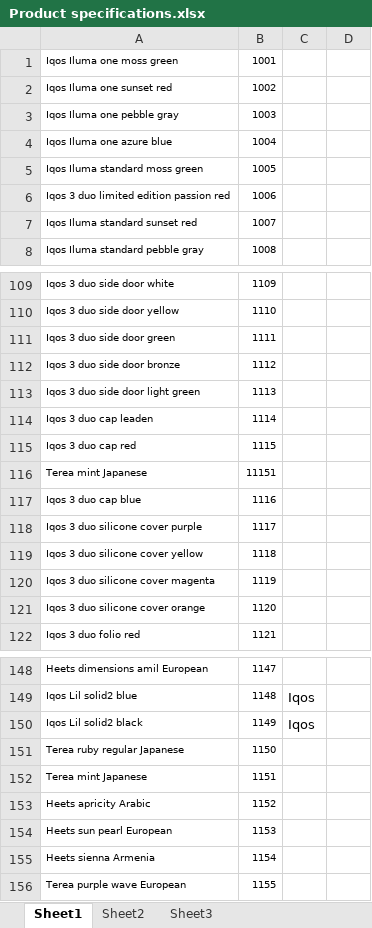
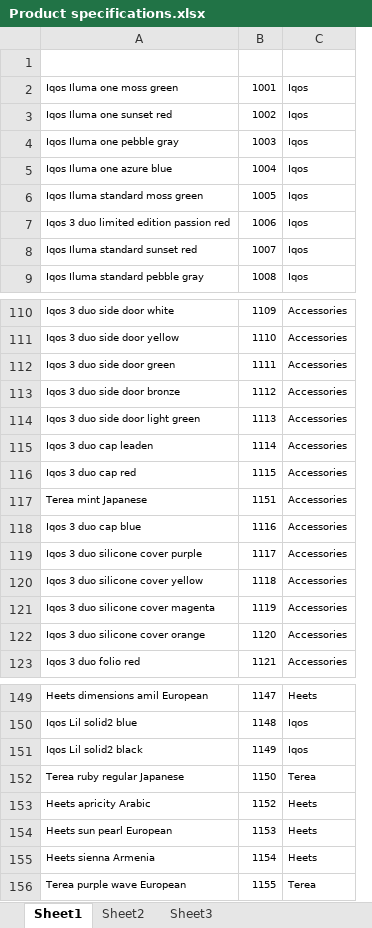
Before and after one commit to AlirezaMojtabavi/InventoryPro, an Excel workbook: Product specifications.xlsx, sheet Sheet1, drawn as a sheet; only a part is shown, gaps mark what is left out; values as stored, in another font and other column widths than the file's, no borders; removed rows and columns are numbered as before the commit, all else as after; the diff names each change by its address in the sheet, - before the commit and + after, or states it on an @@ line.

```diff
--- a/Product specifications.xlsx (sheet Sheet1)
+++ b/Product specifications.xlsx (sheet Sheet1)
-column C, rows 149-150: Iqos | Iqos
-column D, empty
+column C, rows 2-9: all Iqos; rows 110-123: all Accessories; rows 149-156: Heets | Iqos | Iqos | Terea | Heets | Heets | Heets | Terea
+row 1: (empty)
-B117: 11151
+B117: 1151
-row 152: Terea mint Japanese | 1151
```
Also changed, not shown: 8 other files.
